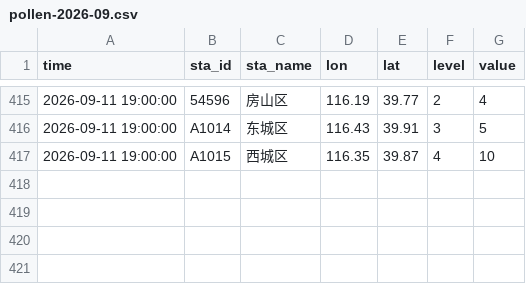
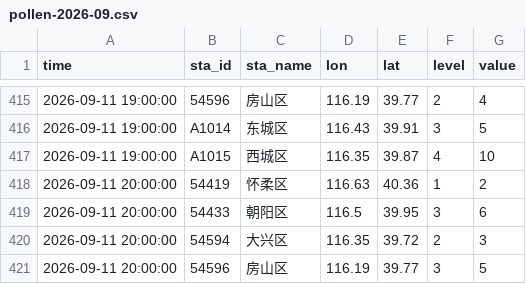
Before and after one commit to Kiwi-Orange/beijing-pollen, a CSV file: data/archive/pollen-2026-09.csv, drawn as a sheet; only a part is shown, gaps mark what is left out.

```diff
--- a/data/archive/pollen-2026-09.csv
+++ b/data/archive/pollen-2026-09.csv
@@ -417 +417,5 @@ time,sta_id,sta_name,lon,lat,level,value
 2026-09-11 19:00:00,A1015,西城区,116.35,39.87,4,10
+2026-09-11 20:00:00,54419,怀柔区,116.63,40.36,1,2
+2026-09-11 20:00:00,54433,朝阳区,116.5,39.95,3,6
+2026-09-11 20:00:00,54594,大兴区,116.35,39.72,2,3
+2026-09-11 20:00:00,54596,房山区,116.19,39.77,3,5
```
Also changed, not shown: data/archive/weather-2026-09.csv, 5 other files.
